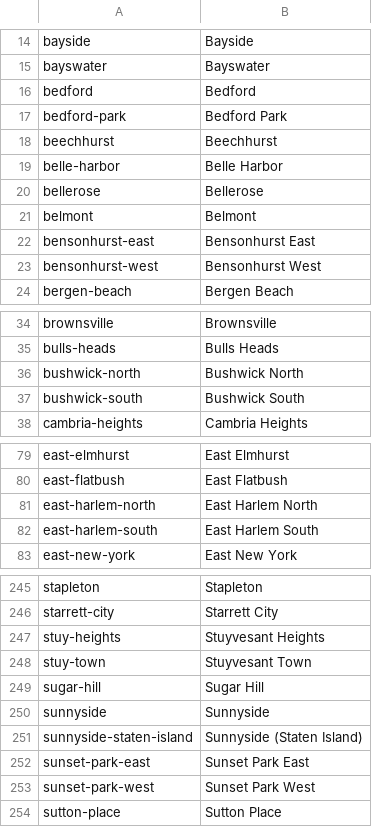
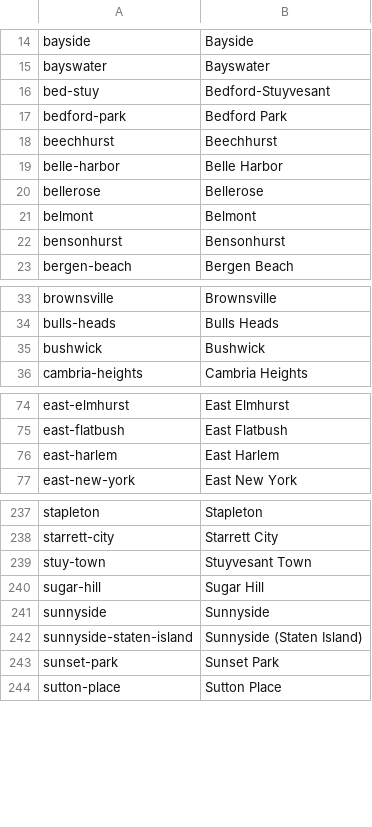
Before and after one commit to NiJeLorg/DNAinfo-CrimeMaps, a CSV file: dnainfo/crimemaps/management/commands/import_neighborhoods_nyc.csv, drawn as a sheet; only a part is shown, gaps mark what is left out; the diff covers the shown part only.

```diff
--- a/dnainfo/crimemaps/management/commands/import_neighborhoods_nyc.csv
+++ b/dnainfo/crimemaps/management/commands/import_neighborhoods_nyc.csv
@@ -15,3 +15,3 @@ bayside,Bayside
 bayswater,Bayswater
-bedford,Bedford
+bed-stuy,Bedford-Stuyvesant
 bedford-park,Bedford Park
@@ -21,4 +21,3 @@ bellerose,Bellerose
 belmont,Belmont
-bensonhurst-east,Bensonhurst East
-bensonhurst-west,Bensonhurst West
+bensonhurst,Bensonhurst
 bergen-beach,Bergen Beach
@@ -35,4 +34,3 @@ brownsville,Brownsville
 bulls-heads,Bulls Heads
-bushwick-north,Bushwick North
-bushwick-south,Bushwick South
+bushwick,Bushwick
 cambria-heights,Cambria Heights
@@ -80,4 +75,3 @@ east-elmhurst,East Elmhurst
 east-flatbush,East Flatbush
-east-harlem-north,East Harlem North
-east-harlem-south,East Harlem South
+east-harlem,East Harlem
 east-new-york,East New York
@@ -246,3 +238,2 @@ stapleton,Stapleton
 starrett-city,Starrett City
-stuy-heights,Stuyvesant Heights
 stuy-town,Stuyvesant Town
@@ -251,4 +242,3 @@ sunnyside,Sunnyside
 sunnyside-staten-island,Sunnyside (Staten Island)
-sunset-park-east,Sunset Park East
-sunset-park-west,Sunset Park West
+sunset-park,Sunset Park
 sutton-place,Sutton Place
```
Also changed, not shown: 6 removed rows and 3 edited cells elsewhere in this file, 9 other files.
